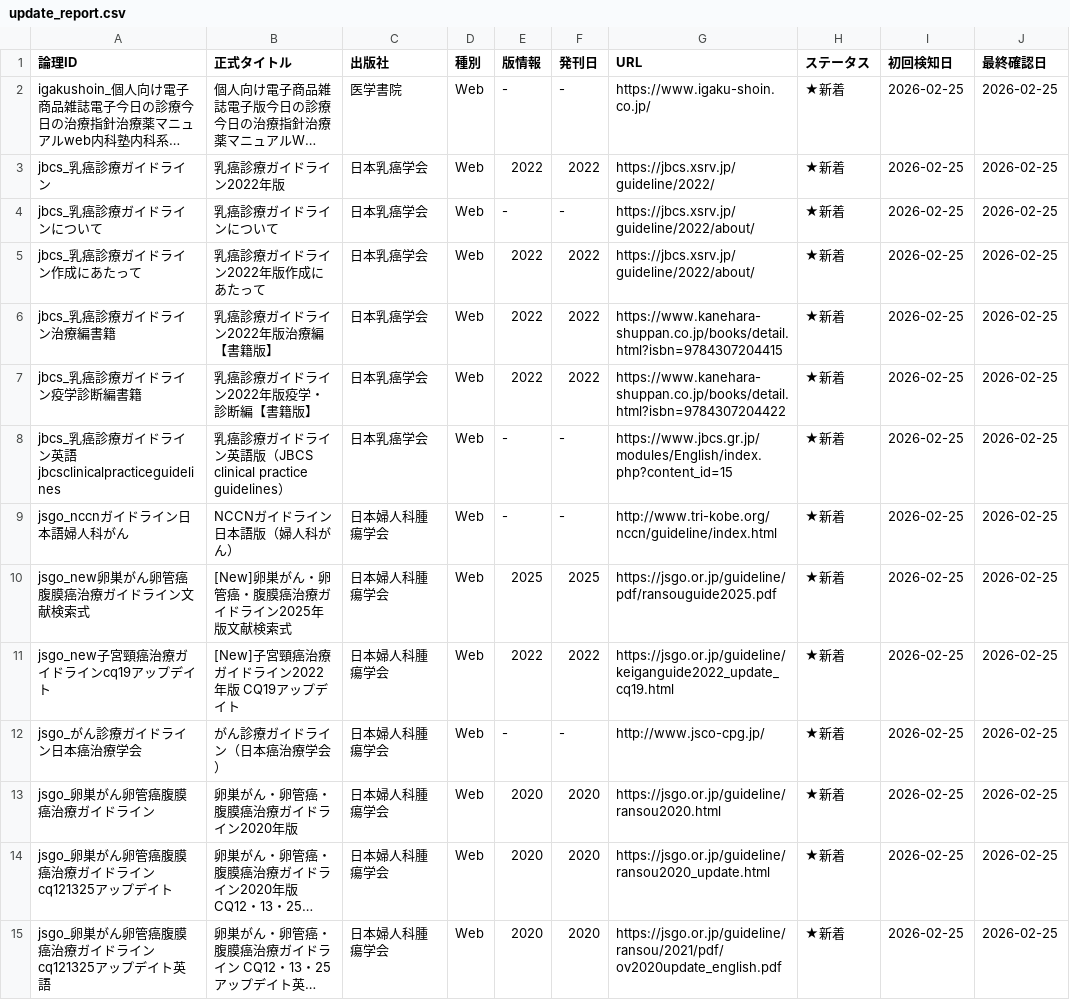
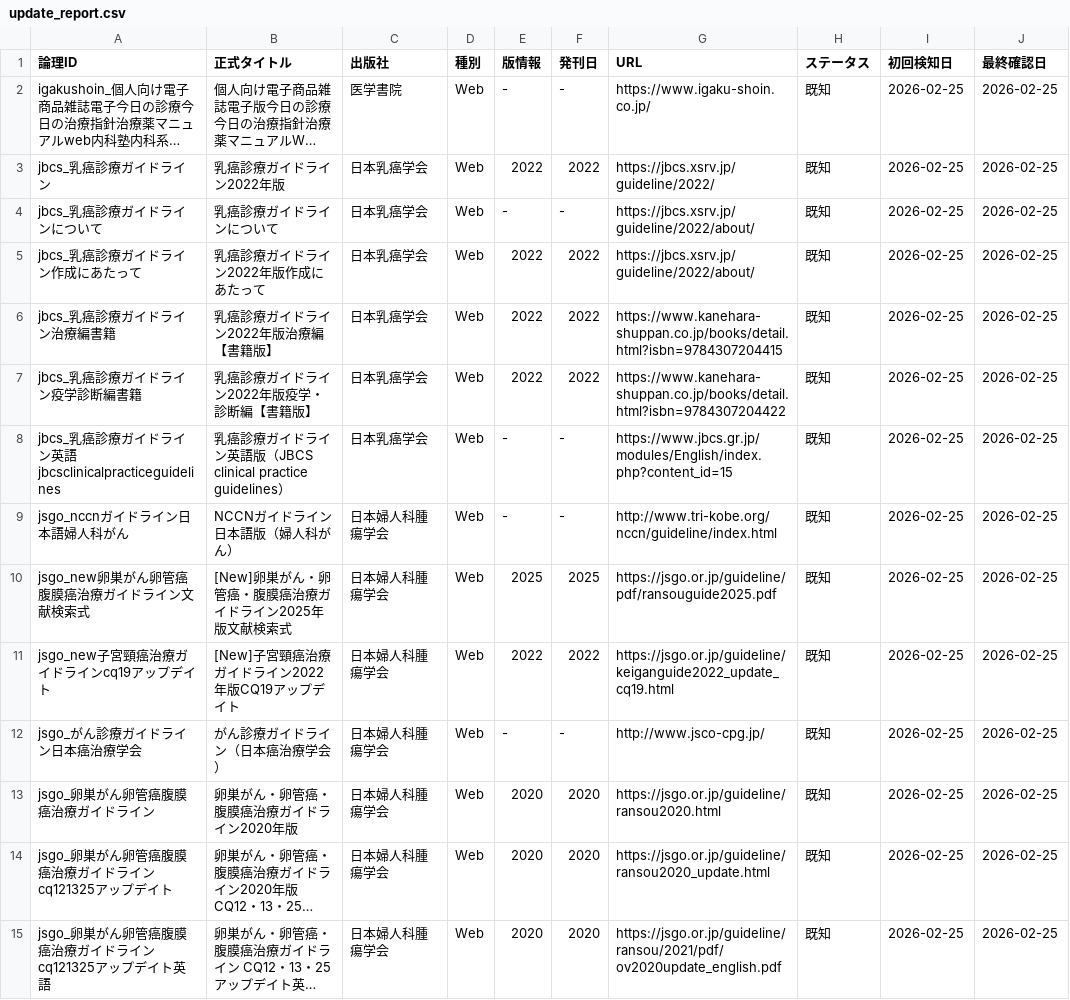
Before and after one commit to katsu-victory/-, a CSV file: update_report.csv, drawn as a sheet; only a part is shown; long unchanged cells end in …; the diff covers the shown part only; the diff names each change by its address in the sheet, - before the commit and + after, or states it on an @@ line.

```diff
--- a/update_report.csv
+++ b/update_report.csv
-H2:H15 (ステータス): ★新着
+H2:H15 (ステータス): 既知
-B11 (正式タイトル): [New]子宮頸癌治療ガイドライン2022年版 CQ19アップデイト
+B11 (正式タイトル): [New]子宮頸癌治療ガイドライン2022年版CQ19アップデイト
```
Also changed, not shown: 131 edited cells elsewhere in this file.
